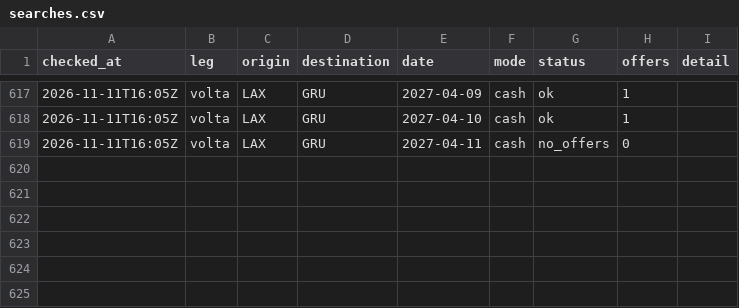
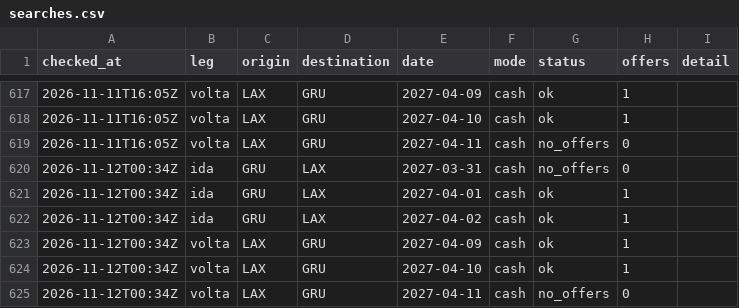
Before and after one commit to vncsprttdsz/flights, a CSV file: data/latam/searches.csv, drawn as a sheet; only a part is shown, gaps mark what is left out.

```diff
--- a/data/latam/searches.csv
+++ b/data/latam/searches.csv
@@ -619 +619,7 @@ checked_at,leg,origin,destination,date,mode,status,offers,detail
 2026-11-11T16:05Z,volta,LAX,GRU,2027-04-11,cash,no_offers,0,
+2026-11-12T00:34Z,ida,GRU,LAX,2027-03-31,cash,no_offers,0,
+2026-11-12T00:34Z,ida,GRU,LAX,2027-04-01,cash,ok,1,
+2026-11-12T00:34Z,ida,GRU,LAX,2027-04-02,cash,ok,1,
+2026-11-12T00:34Z,volta,LAX,GRU,2027-04-09,cash,ok,1,
+2026-11-12T00:34Z,volta,LAX,GRU,2027-04-10,cash,ok,1,
+2026-11-12T00:34Z,volta,LAX,GRU,2027-04-11,cash,no_offers,0,
```
Also changed, not shown: data/latam/quotes.csv, 1 other file.
